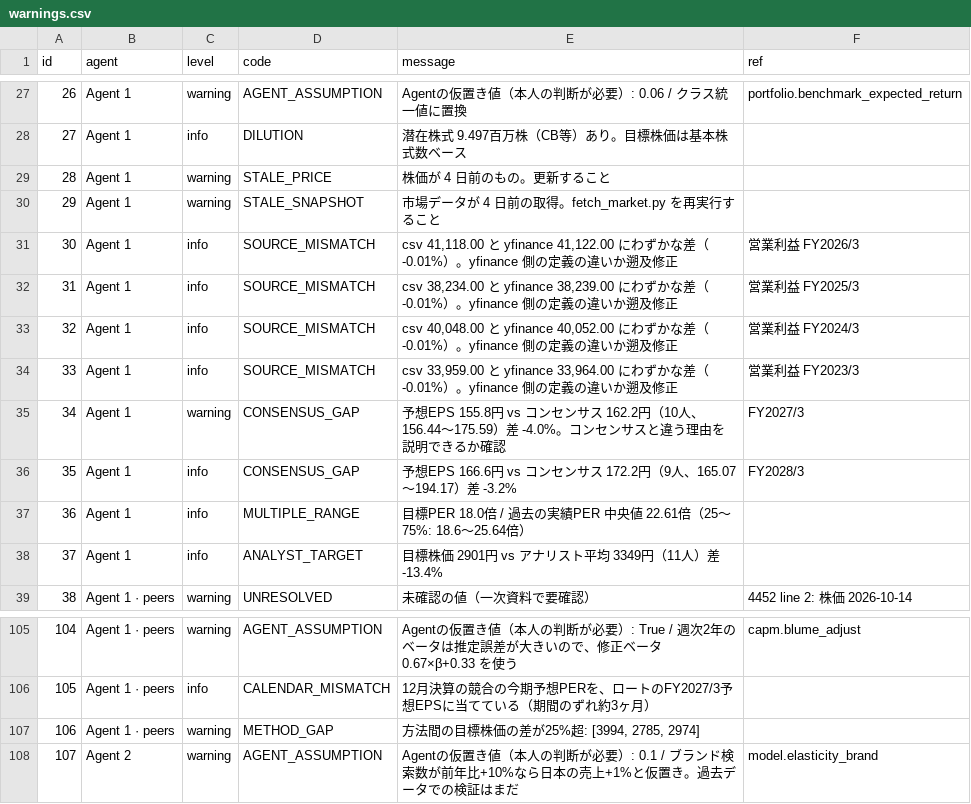
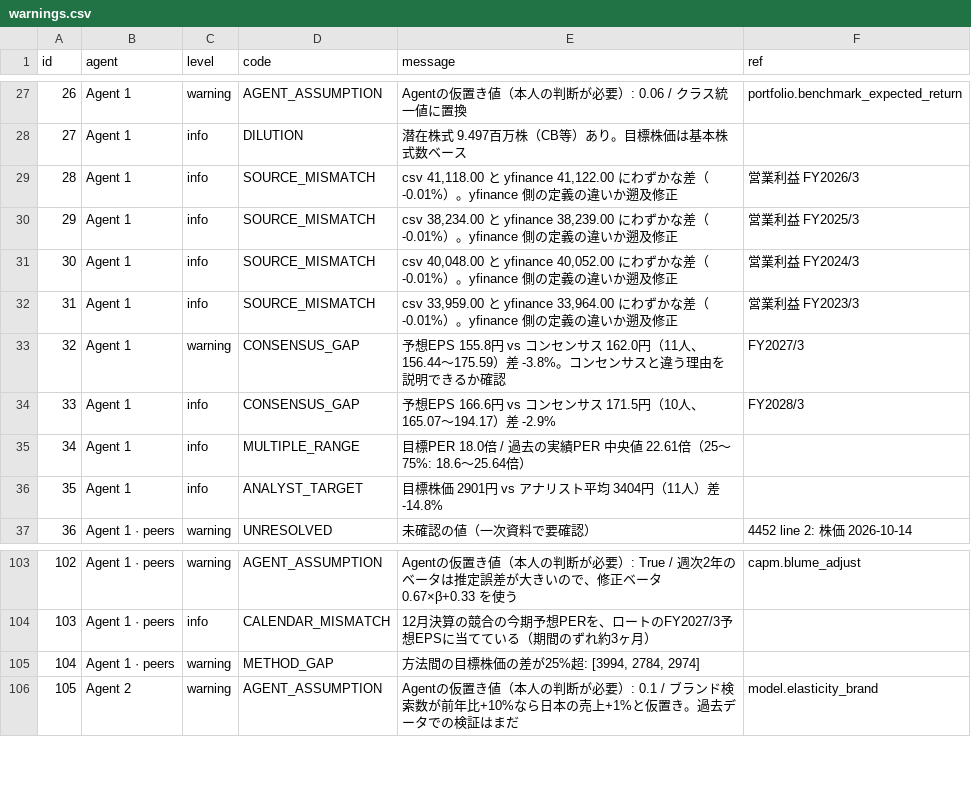
Before and after one commit to h-hayashi-ctrl/rohto-dashboard, a CSV file: data/warnings.csv, drawn as a sheet; only a part is shown, gaps mark what is left out; removed rows and columns are numbered as before the commit, all else as after; the diff names each change by its address in the sheet, - before the commit and + after, or states it on an @@ line.

Commit message:
Update dashboard data 2026-10-30

```diff
--- a/data/warnings.csv
+++ b/data/warnings.csv
-row 29: 28 | Agent 1 | warning | STALE_PRICE | 株価が 4 日前のもの。更新すること
-row 30: 29 | Agent 1 | warning | STALE_SNAPSHOT | 市場データが 4 日前の取得。fetch_market.py を再実行すること
@@ column A (id) renumbered from row 29 down @@
-E33 (message): …ンサス 162.2円（10人、156.44〜175.59）差 -4.0%。コンセ…
+E33 (message): …ンサス 162.0円（11人、156.44〜175.59）差 -3.8%。コンセ…
-E34 (message): …ンサス 172.2円（9人、165.07〜194.17）差 -3.2%
+E34 (message): …ンサス 171.5円（10人、165.07〜194.17）差 -2.9%
-E36 (message): 目標株価 2901円 vs アナリスト平均 3349円（11人）差 -13.4%
+E36 (message): 目標株価 2901円 vs アナリスト平均 3404円（11人）差 -14.8%
-E105 (message): 方法間の目標株価の差が25%超: [3994, 2785, 2974]
+E105 (message): 方法間の目標株価の差が25%超: [3994, 2784, 2974]
```
Also changed, not shown: data/alt_groups.csv, data/alt_signals.csv, 12 other files.
